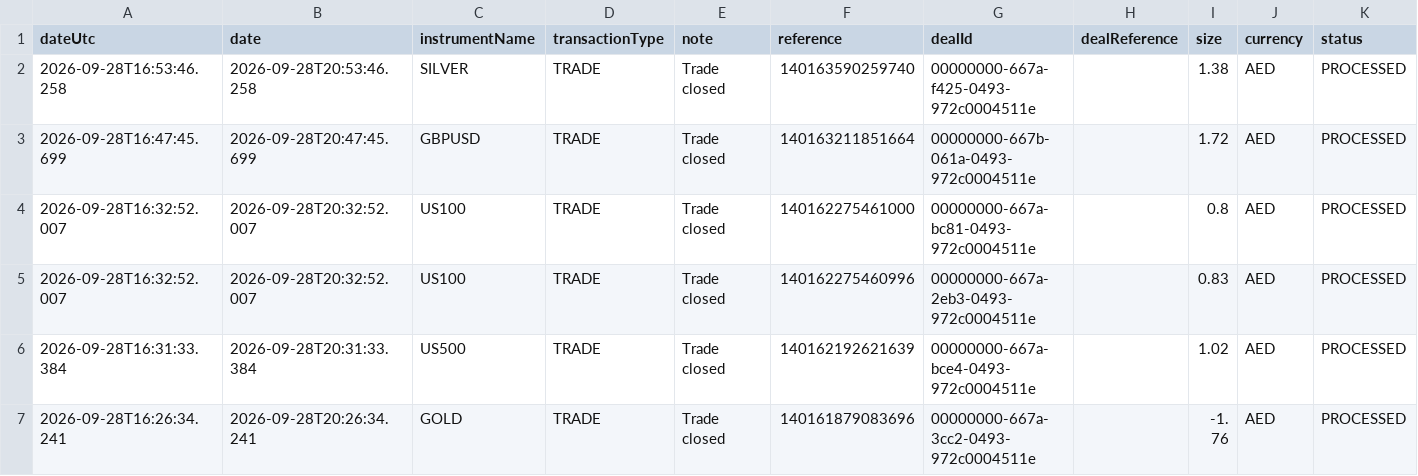
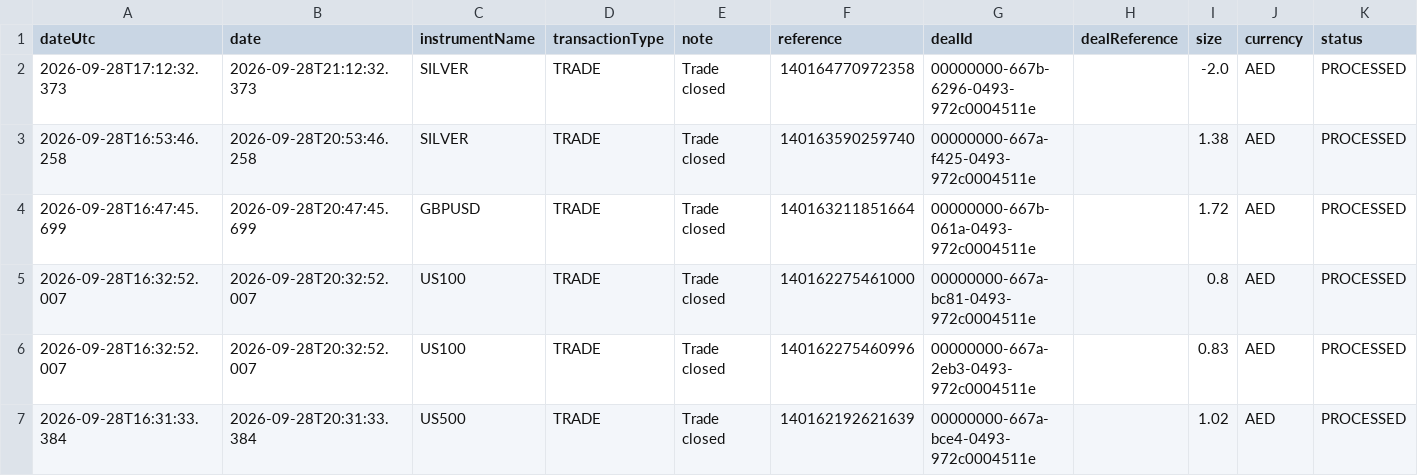
Before and after one commit to alameenahmed318-bit/capital.com-metal-trading-bot, a CSV file: fx_broker_trade_ledger.csv, drawn as a sheet; only a part is shown; the shorter side is filled out with more unchanged rows; rows hold the shown columns only; the diff names each change by its address in the sheet, - before the commit and + after, or states it on an @@ line.

```diff
--- a/fx_broker_trade_ledger.csv
+++ b/fx_broker_trade_ledger.csv
+row 2: 2026-09-28T17:12:32.373 | 2026-09-28T21:12:32.373 | SILVER | TRADE | Trade closed | 140164770972358 | 00000000-667b-6296-0493-972c0004511e |  | -2.0 | AED | PROCESSED
```
Also changed, not shown: 6 other files.
